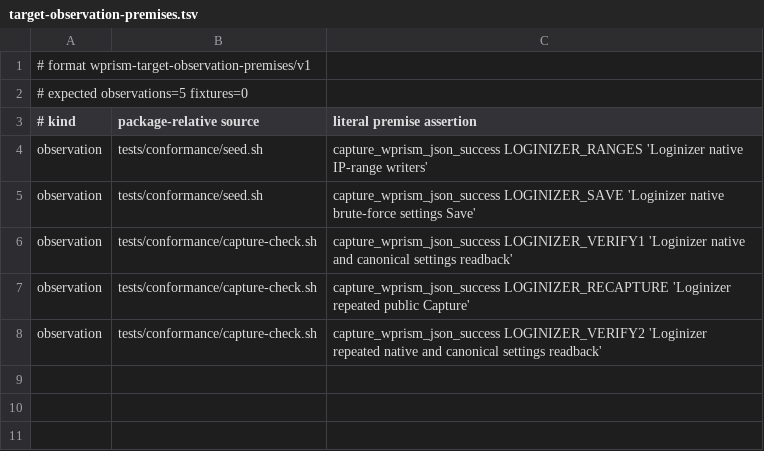
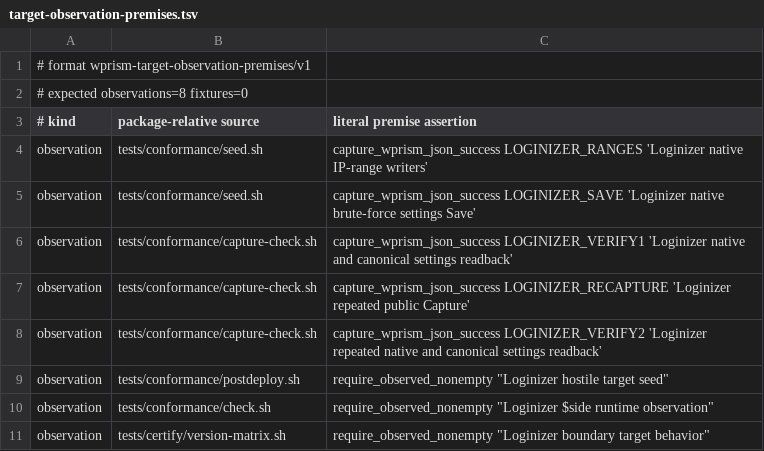
Before and after one commit to samrat-shamim/wprism, a TSV file: adapter-packages/loginizer/evidence/target-observation-premises.tsv, drawn as a sheet.

Commit message:
Certify Loginizer brute-force adapter for exact 2.1.0

```diff
--- a/adapter-packages/loginizer/evidence/target-observation-premises.tsv
+++ b/adapter-packages/loginizer/evidence/target-observation-premises.tsv
@@ -1,3 +1,3 @@
 # format wprism-target-observation-premises/v1
-# expected observations=5 fixtures=0
+# expected observations=8 fixtures=0
 # kind	package-relative source	literal premise assertion
@@ -8 +8,4 @@ observation	tests/conformance/capture-check.sh	capture_wprism_json_success LOGIN
 observation	tests/conformance/capture-check.sh	capture_wprism_json_success LOGINIZER_VERIFY2 'Loginizer repeated native and canonical settings readback'
+observation	tests/conformance/postdeploy.sh	require_observed_nonempty "Loginizer hostile target seed"
+observation	tests/conformance/check.sh	require_observed_nonempty "Loginizer $side runtime observation"
+observation	tests/certify/version-matrix.sh	require_observed_nonempty "Loginizer boundary target behavior"
```
Also changed, not shown: 17 other files.
